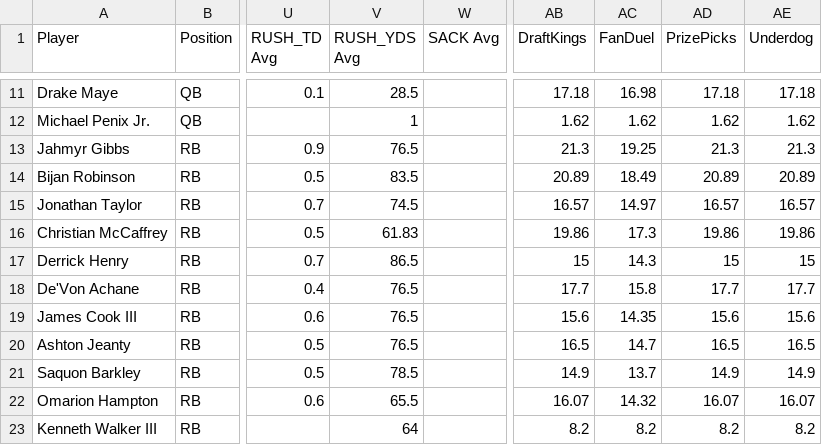
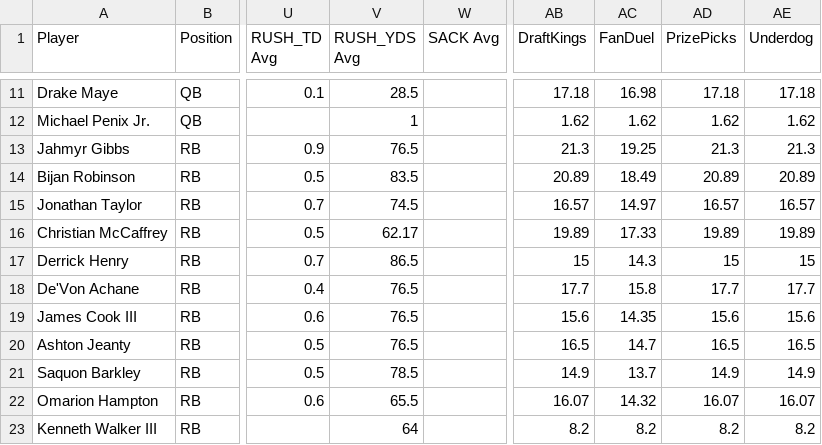
Before and after one commit to 925Sports/925Sports-nfl-dfs-data, a CSV file: final.csv, drawn as a sheet; only a part is shown, gaps mark what is left out; the diff names each change by its address in the sheet, - before the commit and + after, or states it on an @@ line.

```diff
--- a/final.csv
+++ b/final.csv
-V16 (RUSH_YDS Avg): 61.83
+V16 (RUSH_YDS Avg): 62.17
-AB16 (DraftKings): 19.86
+AB16 (DraftKings): 19.89
-AC16 (FanDuel): 17.3
+AC16 (FanDuel): 17.33
-AD16 (PrizePicks): 19.86
+AD16 (PrizePicks): 19.89
-AE16 (Underdog): 19.86
+AE16 (Underdog): 19.89
```
Also changed, not shown: 1 other file.
